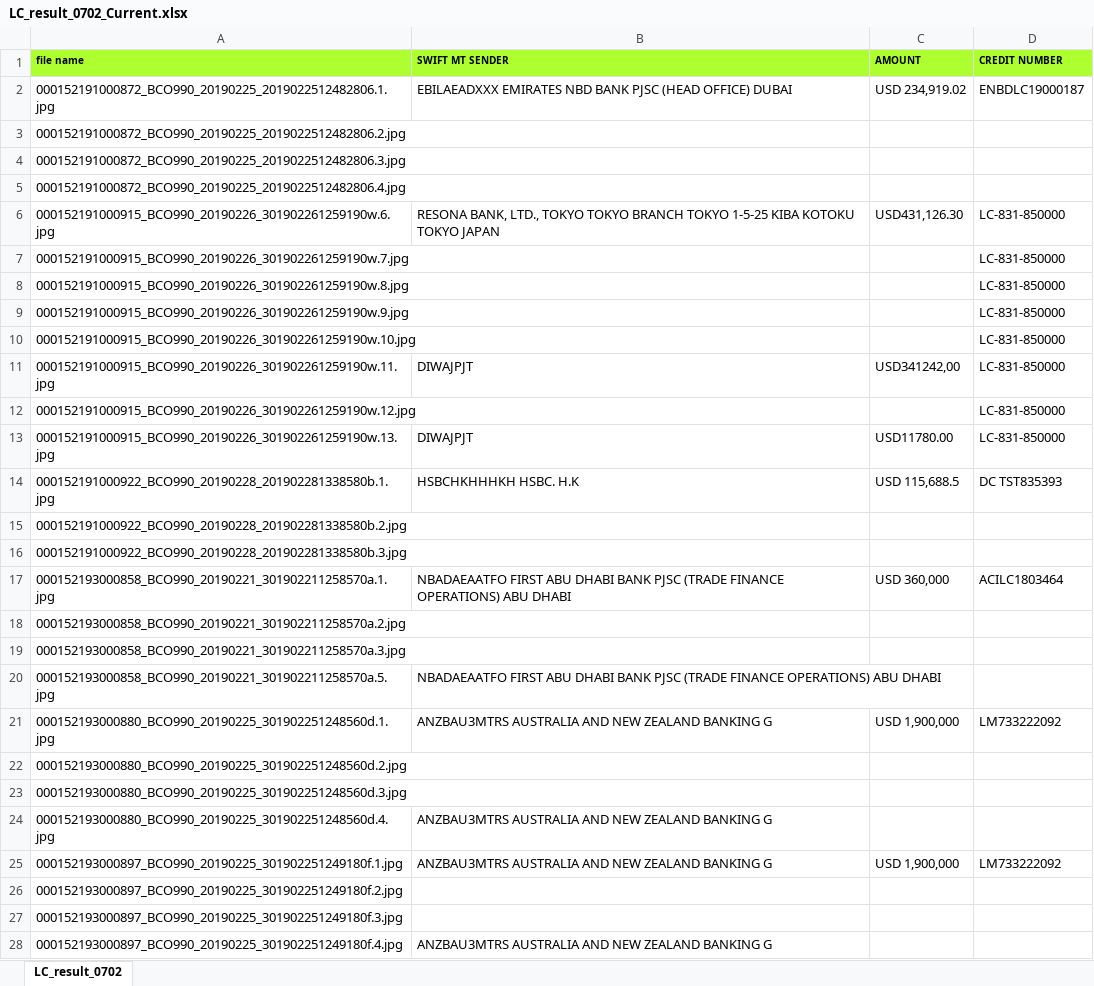
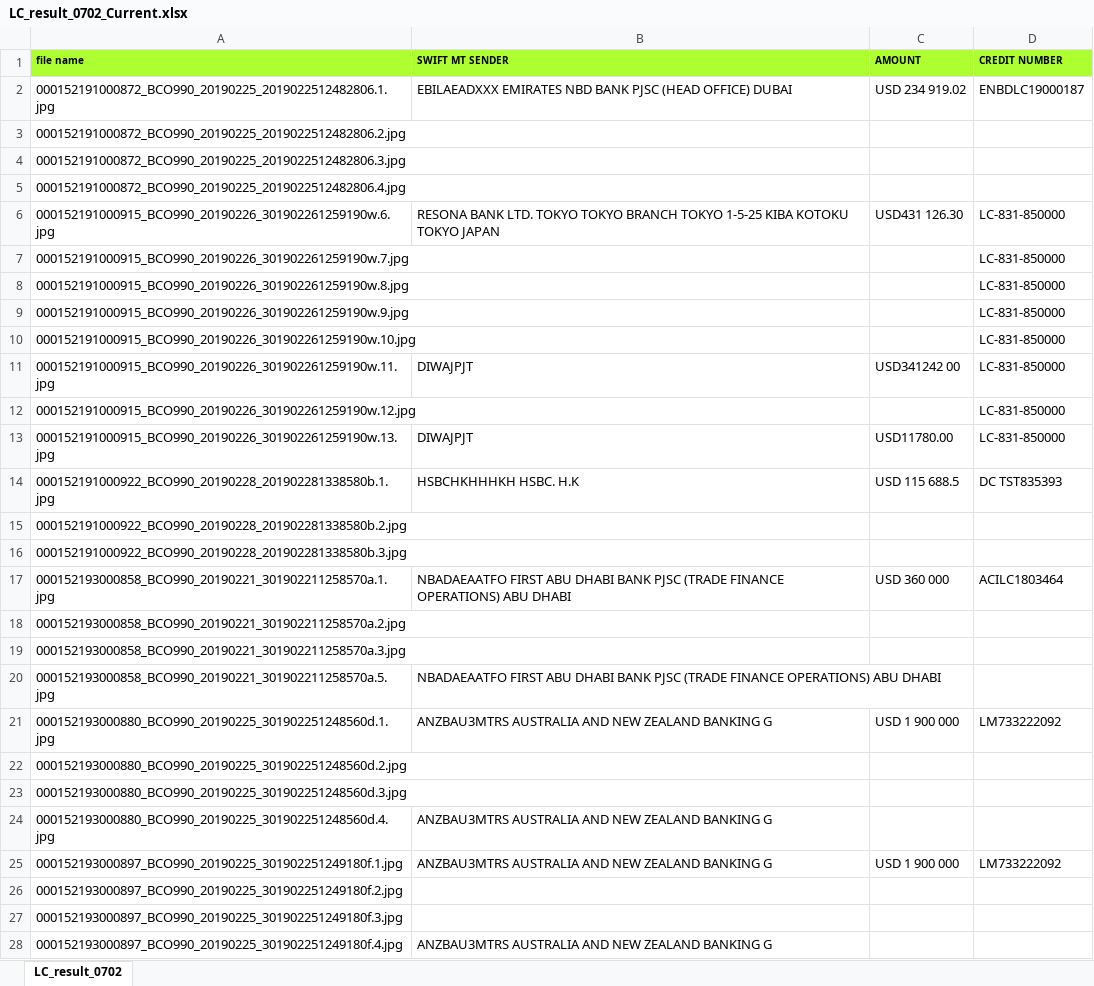
Before and after one commit to bullseye73/python, an Excel workbook: IBK/excel/LC_result_0702_Current.xlsx, sheet LC_result_0702, drawn as a sheet; only a part is shown; values as stored, in another font and other column widths than the file's, no borders; the diff covers the shown part only; the diff names each change by its address in the sheet, - before the commit and + after, or states it on an @@ line.

```diff
--- a/IBK/excel/LC_result_0702_Current.xlsx (sheet LC_result_0702)
+++ b/IBK/excel/LC_result_0702_Current.xlsx (sheet LC_result_0702)
-C2 (AMOUNT): USD 234,919.02
+C2 (AMOUNT): USD 234 919.02
-B6 (SWIFT MT SENDER): RESONA BANK, LTD., TOKYO TOKYO…
+B6 (SWIFT MT SENDER): RESONA BANK LTD. TOKYO TOKYO…
-C6 (AMOUNT): USD431,126.30
+C6 (AMOUNT): USD431 126.30
-C11 (AMOUNT): USD341242,00
+C11 (AMOUNT): USD341242 00
-C14 (AMOUNT): USD 115,688.5
+C14 (AMOUNT): USD 115 688.5
-C17 (AMOUNT): USD 360,000
+C17 (AMOUNT): USD 360 000
-C21 (AMOUNT): USD 1,900,000
+C21 (AMOUNT): USD 1 900 000
-C25 (AMOUNT): USD 1,900,000
+C25 (AMOUNT): USD 1 900 000
```
Also changed, not shown: 8 edited cells elsewhere in this sheet, IBK/excel/BL_ret_BL_result_0704_01.xlsx, IBK/excel/BL_ret_BL_result_0705_01.xlsx, 3 other files.
